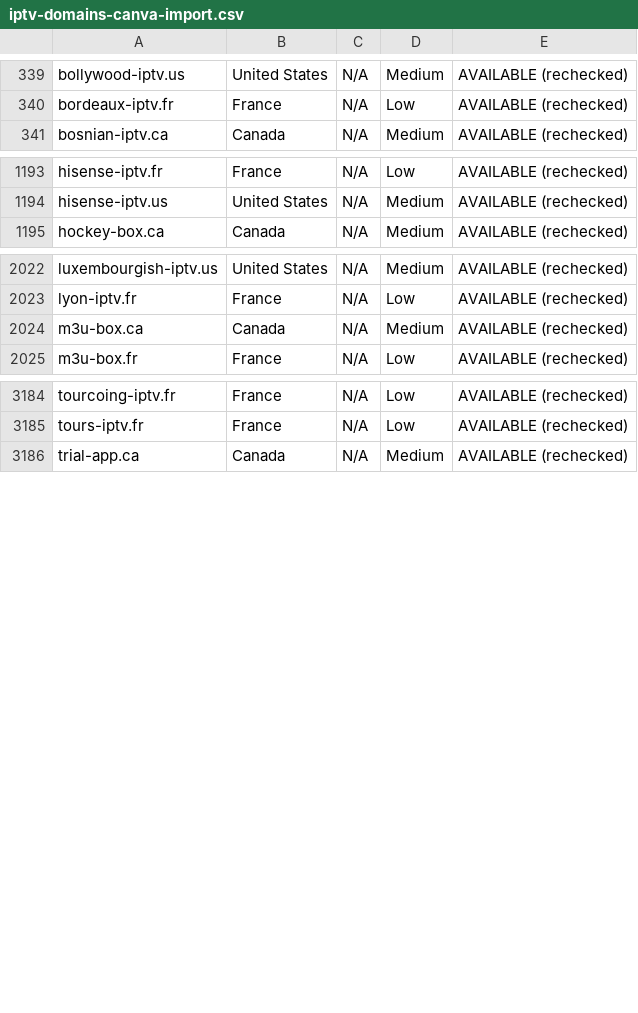
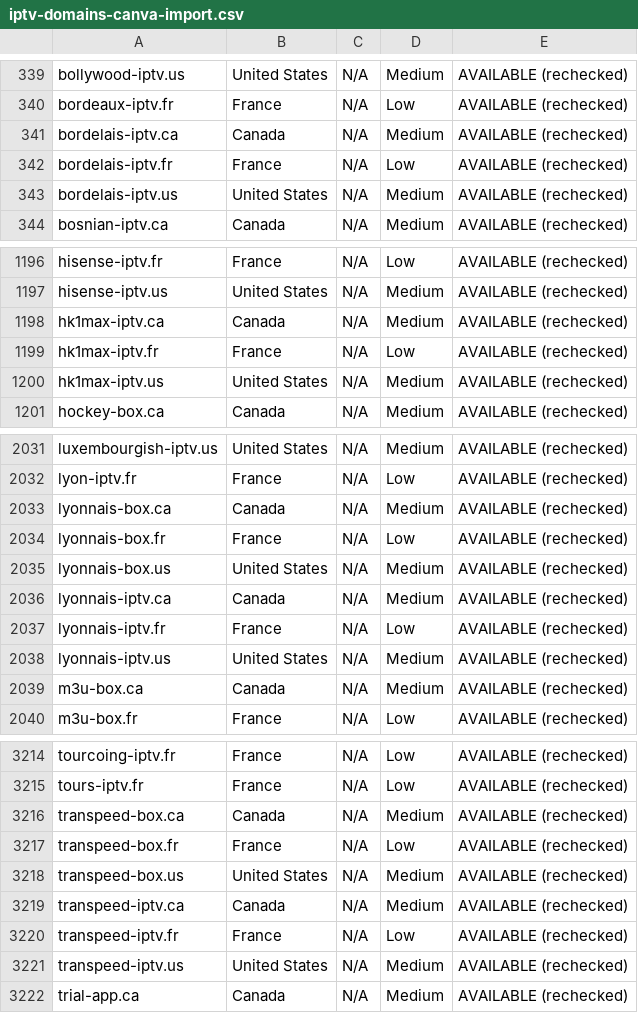
Before and after one commit to CryptoNews24/edit, a CSV file: research/iptv-seo/canva/iptv-domains-canva-import.csv, drawn as a sheet; only a part is shown, gaps mark what is left out; the diff covers the shown part only; the diff names each change by its address in the sheet, - before the commit and + after, or states it on an @@ line.

```diff
--- a/research/iptv-seo/canva/iptv-domains-canva-import.csv
+++ b/research/iptv-seo/canva/iptv-domains-canva-import.csv
+row 341: bordelais-iptv.ca | Canada | N/A | Medium | AVAILABLE (rechecked)
+row 342: bordelais-iptv.fr | France | N/A | Low | AVAILABLE (rechecked)
+row 343: bordelais-iptv.us | United States | N/A | Medium | AVAILABLE (rechecked)
+row 1198: hk1max-iptv.ca | Canada | N/A | Medium | AVAILABLE (rechecked)
+row 1199: hk1max-iptv.fr | France | N/A | Low | AVAILABLE (rechecked)
+row 1200: hk1max-iptv.us | United States | N/A | Medium | AVAILABLE (rechecked)
+row 2033: lyonnais-box.ca | Canada | N/A | Medium | AVAILABLE (rechecked)
+row 2034: lyonnais-box.fr | France | N/A | Low | AVAILABLE (rechecked)
+row 2035: lyonnais-box.us | United States | N/A | Medium | AVAILABLE (rechecked)
+row 2036: lyonnais-iptv.ca | Canada | N/A | Medium | AVAILABLE (rechecked)
+row 2037: lyonnais-iptv.fr | France | N/A | Low | AVAILABLE (rechecked)
+row 2038: lyonnais-iptv.us | United States | N/A | Medium | AVAILABLE (rechecked)
+row 3216: transpeed-box.ca | Canada | N/A | Medium | AVAILABLE (rechecked)
+row 3217: transpeed-box.fr | France | N/A | Low | AVAILABLE (rechecked)
+row 3218: transpeed-box.us | United States | N/A | Medium | AVAILABLE (rechecked)
+row 3219: transpeed-iptv.ca | Canada | N/A | Medium | AVAILABLE (rechecked)
+row 3220: transpeed-iptv.fr | France | N/A | Low | AVAILABLE (rechecked)
+row 3221: transpeed-iptv.us | United States | N/A | Medium | AVAILABLE (rechecked)
```
Also changed, not shown: 18 added rows elsewhere in this file, research/iptv-seo/availability_recheck.csv, 7 other files.
